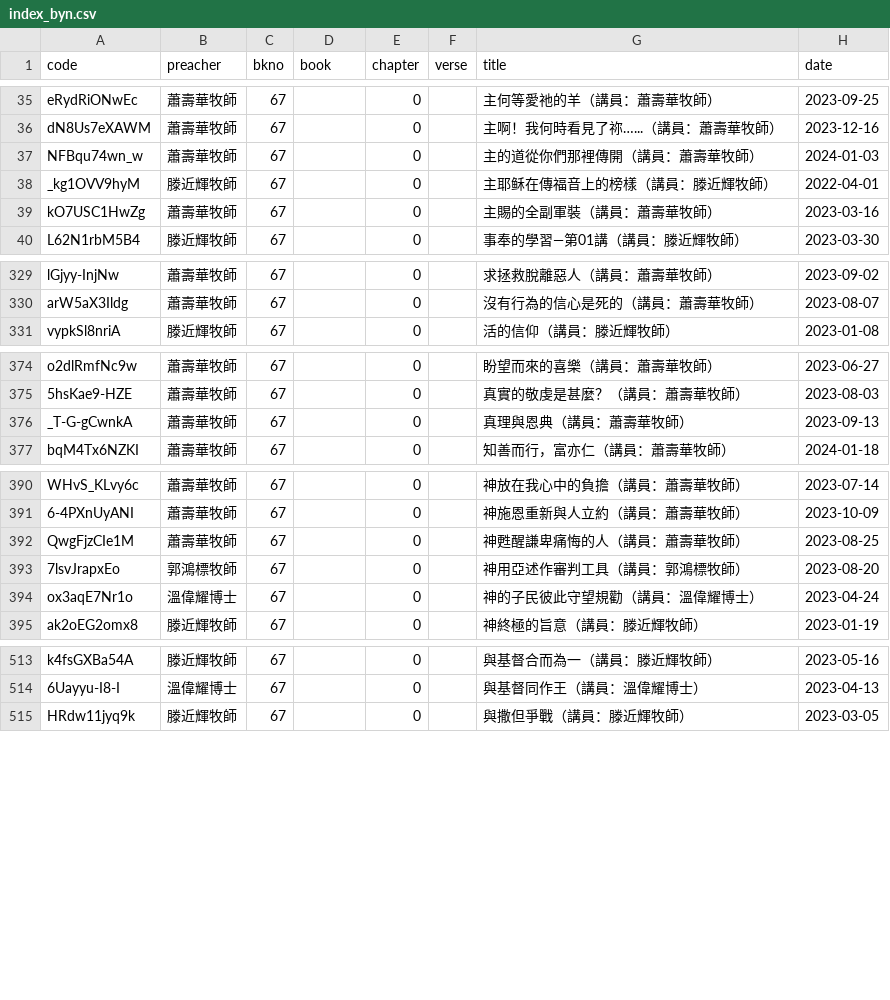
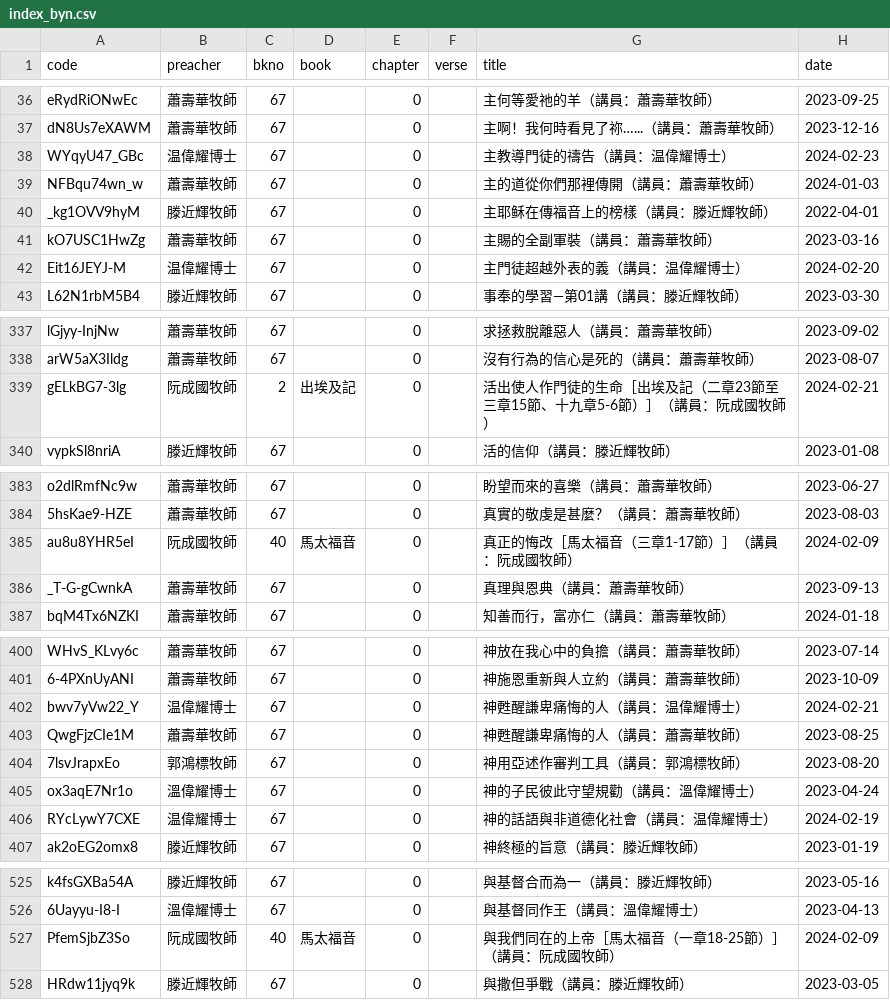
Before and after one commit to michaelchanwahyan/sermon-app, a CSV file: projects/ACSMHK/index_byn.csv, drawn as a sheet; only a part is shown, gaps mark what is left out; the diff covers the shown part only.

Commit message:
[update] index and lslog: ACSMHK CBI FVC JNG PORCH STBC YFCX YOS

```diff
--- a/projects/ACSMHK/index_byn.csv
+++ b/projects/ACSMHK/index_byn.csv
@@ -36,2 +37,3 @@ eRydRiONwEc,蕭壽華牧師,67,,0,,主何等愛祂的羊（講員：蕭壽華牧
 dN8Us7eXAWM,蕭壽華牧師,67,,0,,主啊！我何時看見了祢…...（講員：蕭壽華牧師）,2023-12-16
+WYqyU47_GBc,温偉耀博士,67,,0,,主教導門徒的禱告（講員：温偉耀博士）,2024-02-23
 NFBqu74wn_w,蕭壽華牧師,67,,0,,主的道從你們那裡傳開（講員：蕭壽華牧師）,2024-01-03
@@ -39,2 +41,3 @@ _kg1OVV9hyM,滕近輝牧師,67,,0,,主耶稣在傳福音上的榜樣（講員：
 kO7USC1HwZg,蕭壽華牧師,67,,0,,主賜的全副軍裝（講員：蕭壽華牧師）,2023-03-16
+Eit16JEYJ-M,温偉耀博士,67,,0,,主門徒超越外表的義（講員：温偉耀博士）,2024-02-20
 L62N1rbM5B4,滕近輝牧師,67,,0,,事奉的學習—第01講（講員：滕近輝牧師）,2023-03-30
@@ -330,2 +338,3 @@ lGjyy-InjNw,蕭壽華牧師,67,,0,,求拯救脫離惡人（講員：蕭壽華牧
 arW5aX3Ildg,蕭壽華牧師,67,,0,,沒有行為的信心是死的（講員：蕭壽華牧師）,2023-08-07
+gELkBG7-3lg,阮成國牧師,2,出埃及記,0,,活出使人作門徒的生命［出埃及記（二章23節至三章15節、十九章5-6節）］（講員：阮成國牧師）,2024-02-21
 vypkSl8nriA,滕近輝牧師,67,,0,,活的信仰（講員：滕近輝牧師）,2023-01-08
@@ -375,2 +384,3 @@ o2dlRmfNc9w,蕭壽華牧師,67,,0,,盼望而來的喜樂（講員：蕭壽華牧
 5hsKae9-HZE,蕭壽華牧師,67,,0,,真實的敬虔是甚麼？（講員：蕭壽華牧師）,2023-08-03
+au8u8YHR5eI,阮成國牧師,40,馬太福音,0,,真正的悔改［馬太福音（三章1-17節）］（講員：阮成國牧師）,2024-02-09
 _T-G-gCwnkA,蕭壽華牧師,67,,0,,真理與恩典（講員：蕭壽華牧師）,2023-09-13
@@ -391,2 +401,3 @@ WHvS_KLvy6c,蕭壽華牧師,67,,0,,神放在我心中的負擔（講員：蕭壽
 6-4PXnUyANI,蕭壽華牧師,67,,0,,神施恩重新與人立約（講員：蕭壽華牧師）,2023-10-09
+bwv7yVw22_Y,温偉耀博士,67,,0,,神甦醒謙卑痛悔的人（講員：温偉耀博士）,2024-02-21
 QwgFjzCIe1M,蕭壽華牧師,67,,0,,神甦醒謙卑痛悔的人（講員：蕭壽華牧師）,2023-08-25
@@ -394,2 +405,3 @@ QwgFjzCIe1M,蕭壽華牧師,67,,0,,神甦醒謙卑痛悔的人（講員：蕭壽
 ox3aqE7Nr1o,溫偉耀博士,67,,0,,神的子民彼此守望規勸（講員：溫偉耀博士）,2023-04-24
+RYcLywY7CXE,温偉耀博士,67,,0,,神的話語與非道德化社會（講員：温偉耀博士）,2024-02-19
 ak2oEG2omx8,滕近輝牧師,67,,0,,神終極的旨意（講員：滕近輝牧師）,2023-01-19
@@ -514,2 +526,3 @@ k4fsGXBa54A,滕近輝牧師,67,,0,,與基督合而為一（講員：滕近輝牧
 6Uayyu-I8-I,溫偉耀博士,67,,0,,與基督同作王（講員：溫偉耀博士）,2023-04-13
+PfemSjbZ3So,阮成國牧師,40,馬太福音,0,,與我們同在的上帝［馬太福音（一章18-25節）］（講員：阮成國牧師）,2024-02-09
 HRdw11jyq9k,滕近輝牧師,67,,0,,與撒但爭戰（講員：滕近輝牧師）,2023-03-05
```
Also changed, not shown: 11 added rows elsewhere in this file, projects/FVC/index_byb.csv, projects/FVC/index_byt.csv, 16 other files.
